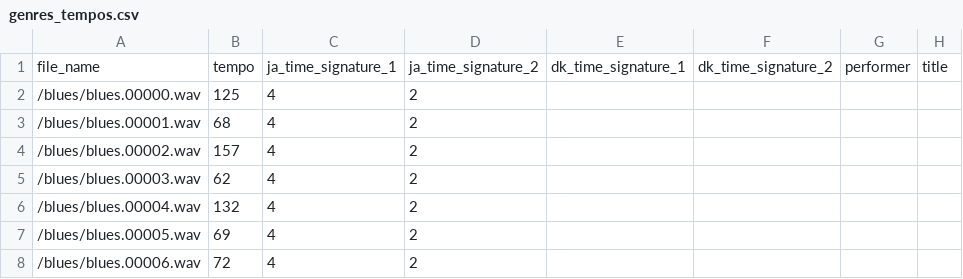
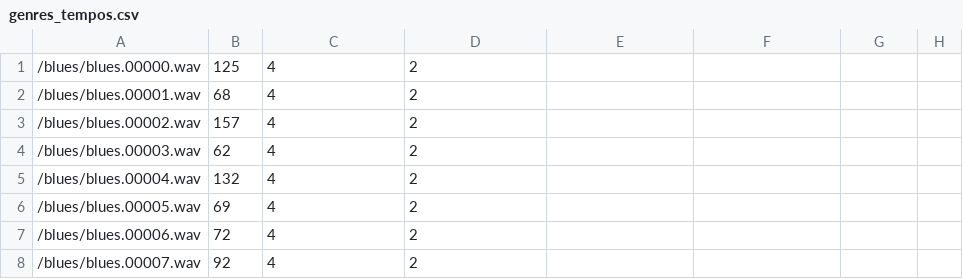
Before and after one commit to pianistprogrammer/TimeSignatureEstimator, a CSV file: genres_tempos.csv, drawn as a sheet; only a part is shown; the shorter side is filled out with more unchanged rows; the diff names each change by its address in the sheet, - before the commit and + after, or states it on an @@ line.

```diff
--- a/genres_tempos.csv
+++ b/genres_tempos.csv
-row 1: file_name | tempo | ja_time_signature_1 | ja_time_signature_2 | dk_time_signature_1 | dk_time_signature_2 | performer | title
```
Also changed, not shown: 24 other files.
